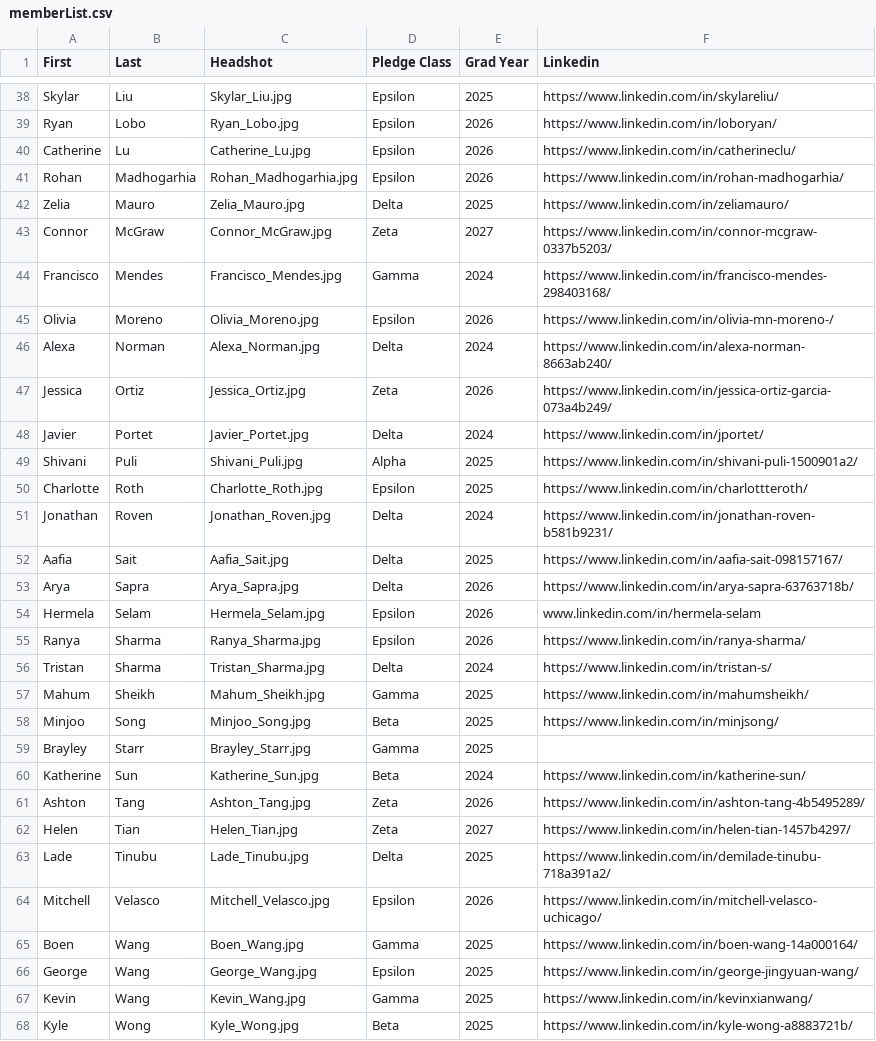
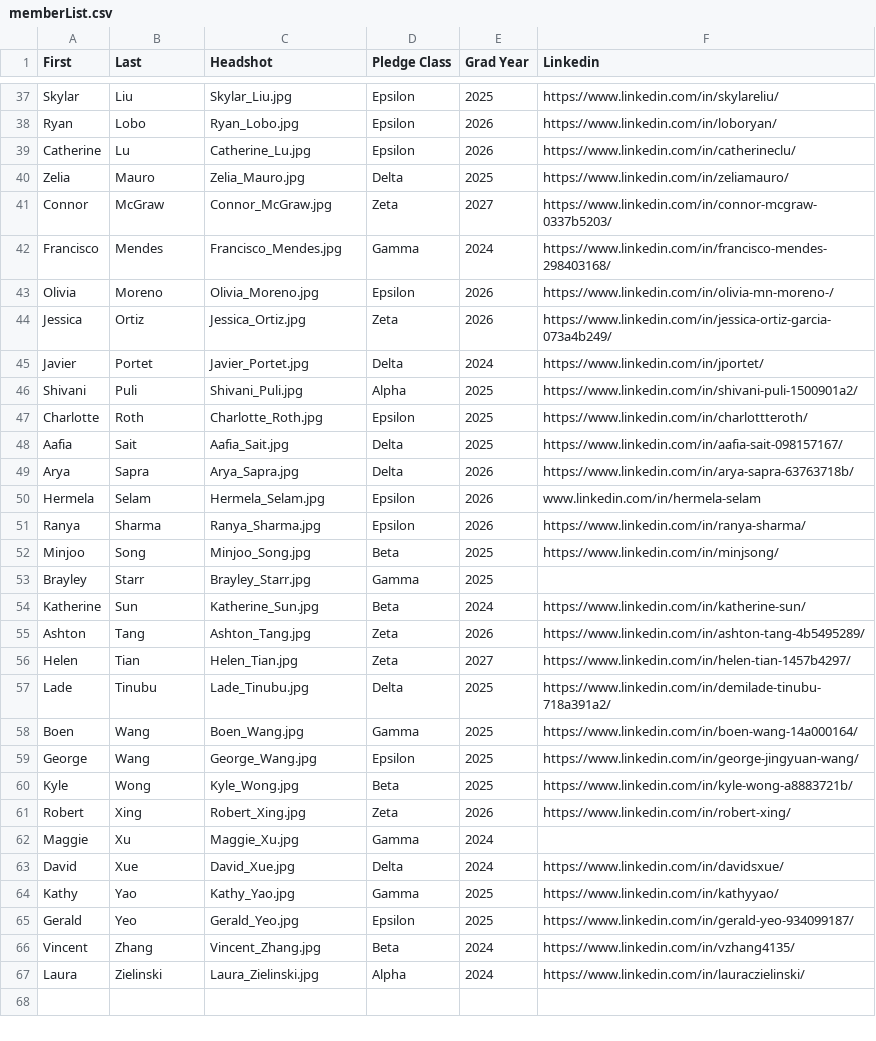
Before and after one commit to KTP-UChicago/website, a CSV file: assets/memberList.csv, drawn as a sheet; only a part is shown, gaps mark what is left out; the shorter side is filled out with more unchanged rows; the diff covers the shown part only.

Commit message:
remvoed members

```diff
--- a/assets/memberList.csv
+++ b/assets/memberList.csv
@@ -40,3 +39,2 @@ Ryan,Lobo,Ryan_Lobo.jpg,Epsilon,2026,https://www.linkedin.com/in/loboryan/
 Catherine,Lu,Catherine_Lu.jpg,Epsilon,2026,https://www.linkedin.com/in/catherineclu/
-Rohan,Madhogarhia,Rohan_Madhogarhia.jpg,Epsilon,2026,https://www.linkedin.com/in/rohan-madhogarhia/
 Zelia,Mauro,Zelia_Mauro.jpg,Delta,2025,https://www.linkedin.com/in/zeliamauro/
@@ -45,3 +43,2 @@ Francisco,Mendes,Francisco_Mendes.jpg,Gamma,2024,https://www.linkedin.com/in/fra
 Olivia,Moreno,Olivia_Moreno.jpg,Epsilon,2026,https://www.linkedin.com/in/olivia-mn-moreno-/
-Alexa,Norman,Alexa_Norman.jpg,Delta,2024,https://www.linkedin.com/in/alexa-norman-8663ab240/
 Jessica,Ortiz,Jessica_Ortiz.jpg,Zeta,2026,https://www.linkedin.com/in/jessica-ortiz-garcia-073a4b249/
@@ -50,3 +47,2 @@ Shivani,Puli,Shivani_Puli.jpg,Alpha,2025,https://www.linkedin.com/in/shivani-pul
 Charlotte,Roth,Charlotte_Roth.jpg,Epsilon,2025,https://www.linkedin.com/in/charlottteroth/
-Jonathan,Roven,Jonathan_Roven.jpg,Delta,2024,https://www.linkedin.com/in/jonathan-roven-b581b9231/
 Aafia,Sait,Aafia_Sait.jpg,Delta,2025,https://www.linkedin.com/in/aafia-sait-098157167/
@@ -55,4 +51,2 @@ Hermela,Selam,Hermela_Selam.jpg,Epsilon,2026,www.linkedin.com/in/hermela-selam
 Ranya,Sharma,Ranya_Sharma.jpg,Epsilon,2026,https://www.linkedin.com/in/ranya-sharma/
-Tristan,Sharma,Tristan_Sharma.jpg,Delta,2024,https://www.linkedin.com/in/tristan-s/
-Mahum,Sheikh,Mahum_Sheikh.jpg,Gamma,2025,https://www.linkedin.com/in/mahumsheikh/
 Minjoo,Song,Minjoo_Song.jpg,Beta,2025,https://www.linkedin.com/in/minjsong/
@@ -63,6 +57,4 @@ Helen,Tian,Helen_Tian.jpg,Zeta,2027,https://www.linkedin.com/in/helen-tian-1457b
 Lade,Tinubu,Lade_Tinubu.jpg,Delta,2025,https://www.linkedin.com/in/demilade-tinubu-718a391a2/
-Mitchell,Velasco,Mitchell_Velasco.jpg,Epsilon,2026,https://www.linkedin.com/in/mitchell-velasco-uchicago/
 Boen,Wang,Boen_Wang.jpg,Gamma,2025,https://www.linkedin.com/in/boen-wang-14a000164/
 George,Wang,George_Wang.jpg,Epsilon,2025,https://www.linkedin.com/in/george-jingyuan-wang/
-Kevin,Wang,Kevin_Wang.jpg,Gamma,2025,https://www.linkedin.com/in/kevinxianwang/
 Kyle,Wong,Kyle_Wong.jpg,Beta,2025,https://www.linkedin.com/in/kyle-wong-a8883721b/
```
Also changed, not shown: 1 removed row elsewhere in this file.
